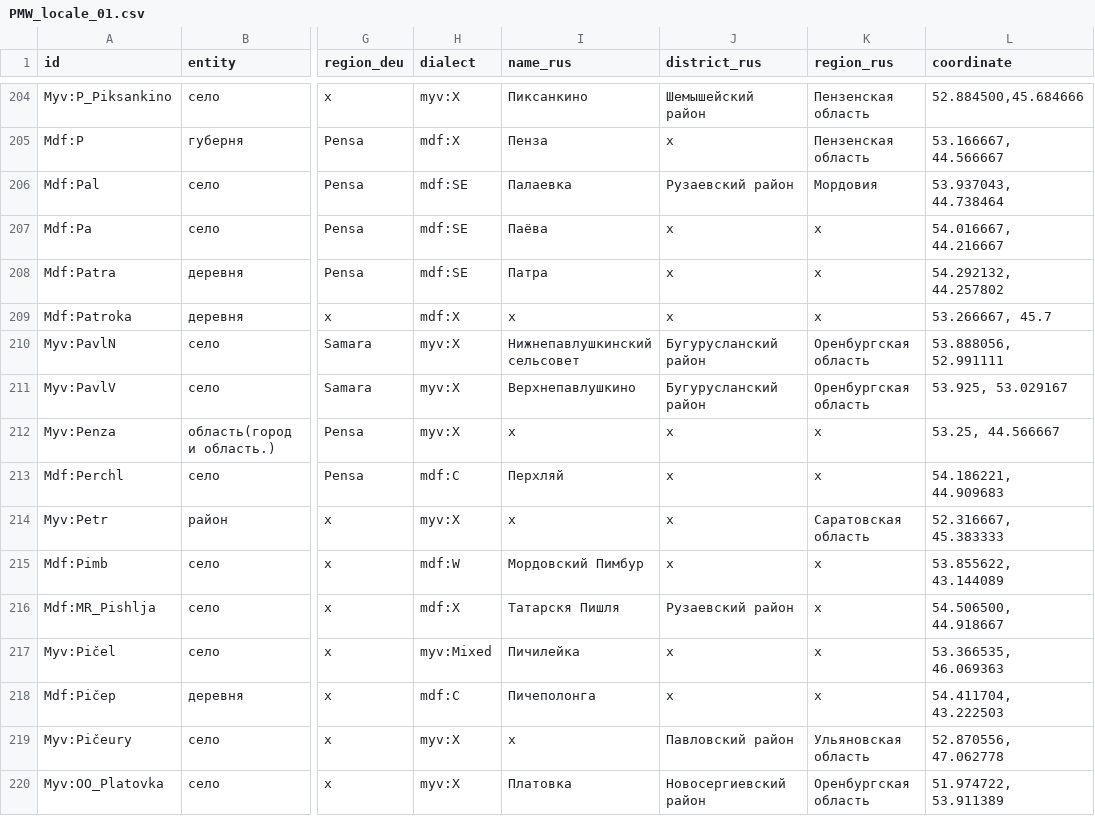
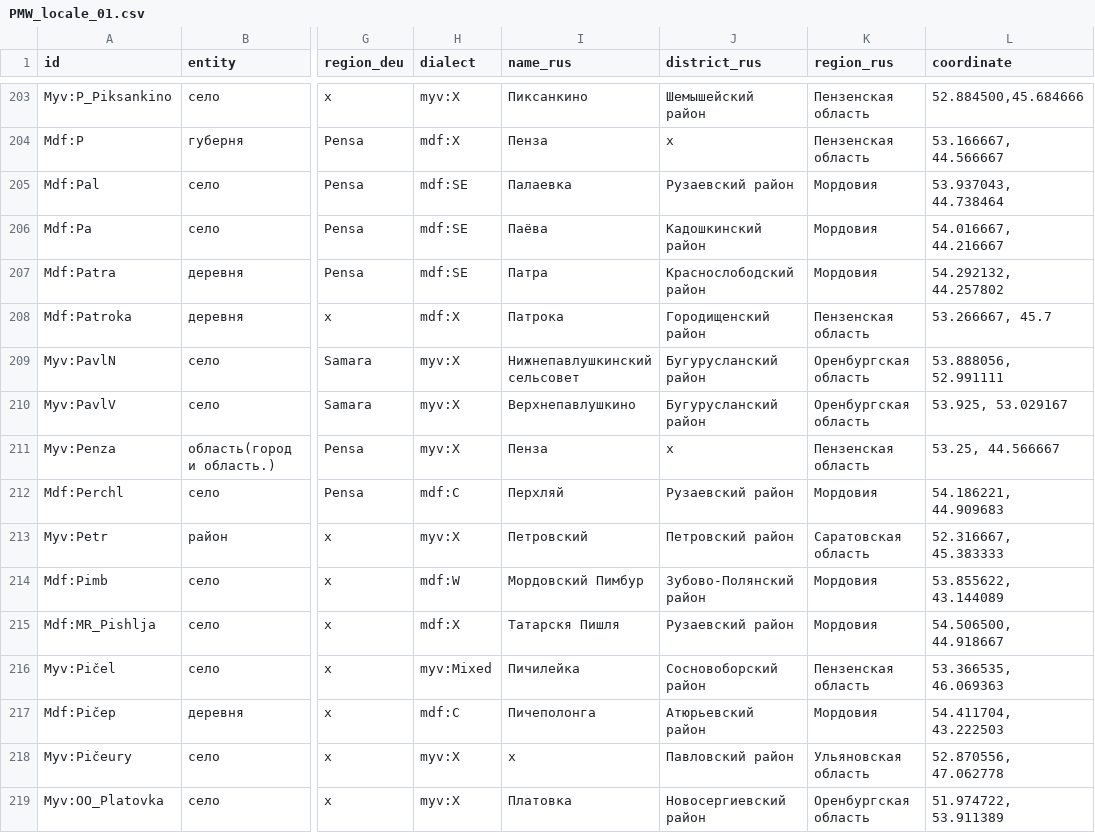
Before and after one commit to rueter/Mordvin-Varieties, a CSV file: PMW_locale_01.csv, drawn as a sheet; only a part is shown, gaps mark what is left out; addresses are those after the commit; the diff covers the shown part only; the diff names each change by its address in the sheet, - before the commit and + after, or states it on an @@ line.

```diff
--- a/PMW_locale_01.csv
+++ b/PMW_locale_01.csv
-J206 (district_rus): x
+J206 (district_rus): Кадошкинский район
-K206:K207 (region_rus): x
+K206:K207 (region_rus): Мордовия
-J207 (district_rus): x
+J207 (district_rus): Краснослободский район
-I208 (name_rus): x
+I208 (name_rus): Патрока
-J208 (district_rus): x
+J208 (district_rus): Городищенский район
-K208 (region_rus): x
+K208 (region_rus): Пензенская область
-I211 (name_rus): x
+I211 (name_rus): Пенза
-K211 (region_rus): x
+K211 (region_rus): Пензенская область
-J212 (district_rus): x
+J212 (district_rus): Рузаевский район
-K212 (region_rus): x
+K212 (region_rus): Мордовия
-I213 (name_rus): x
+I213 (name_rus): Петровский
-J213 (district_rus): x
+J213 (district_rus): Петровский район
-J214 (district_rus): x
+J214 (district_rus): Зубово-Полянский район
-K214:K215 (region_rus): x
+K214:K215 (region_rus): Мордовия
-J216 (district_rus): x
+J216 (district_rus): Сосновоборский район
-K216 (region_rus): x
+K216 (region_rus): Пензенская область
-J217 (district_rus): x
+J217 (district_rus): Атюрьевский район
-K217 (region_rus): x
+K217 (region_rus): Мордовия
```
Also changed, not shown: 2 removed rows and 108 edited cells elsewhere in this file.
